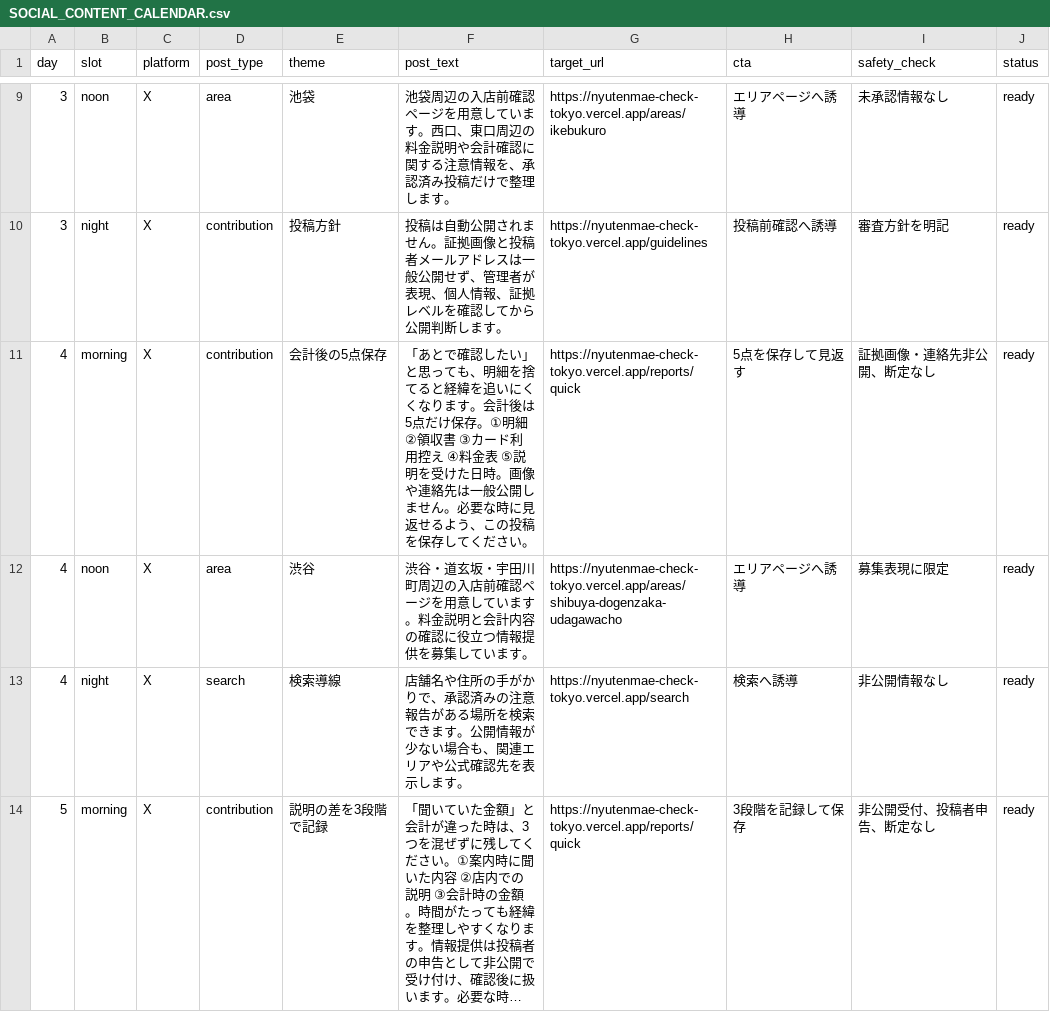
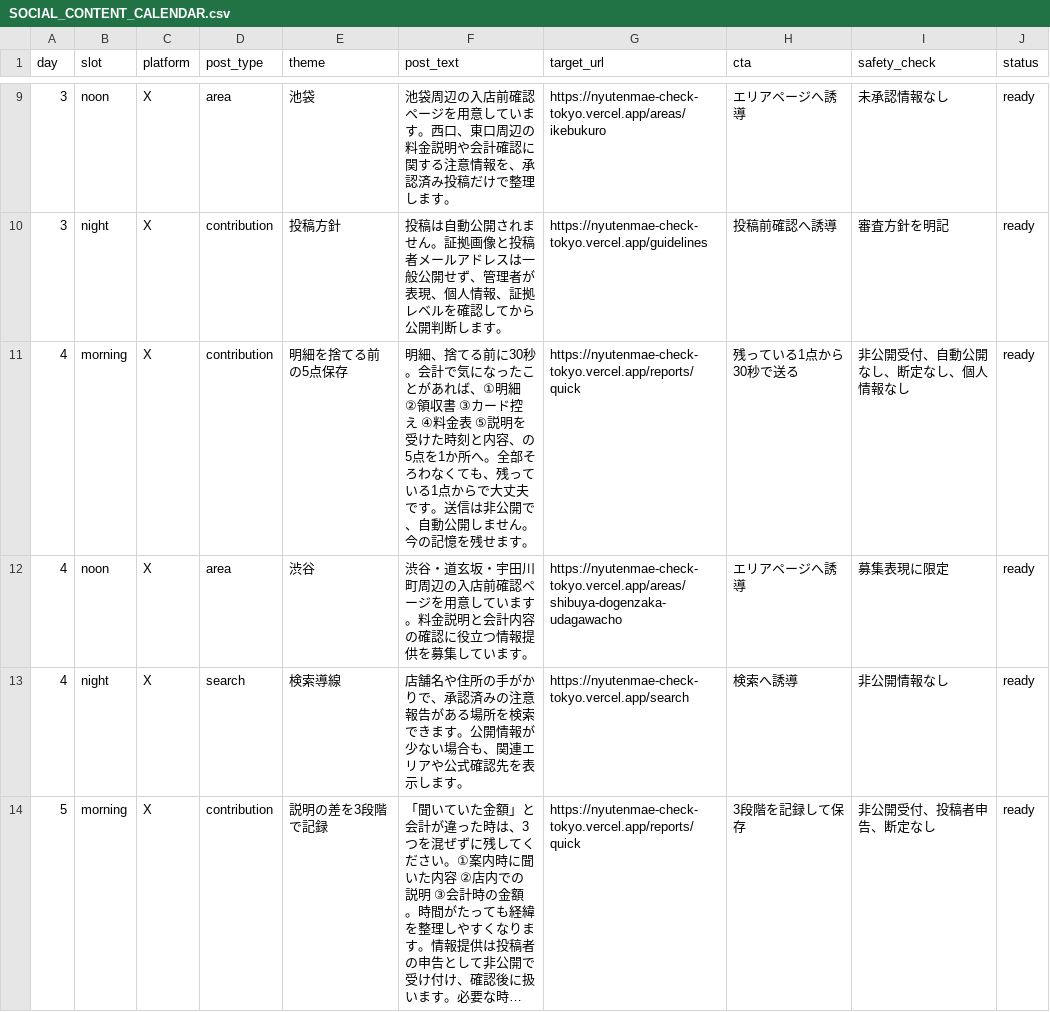
Before and after one commit to machonaengineer/nyutenmae-check-tokyo, a CSV file: SOCIAL_CONTENT_CALENDAR.csv, drawn as a sheet; only a part is shown, gaps mark what is left out; long unchanged cells end in ….

```diff
--- a/SOCIAL_CONTENT_CALENDAR.csv
+++ b/SOCIAL_CONTENT_CALENDAR.csv
@@ -10,3 +10,3 @@ day,slot,platform,post_type,theme,post_text,target_url,cta,safety_check,status
 3,night,X,contribution,投稿方針,"投稿は自動公開されません。証拠画像と投稿者メールアドレスは一般公開せず、管理者が表現、個人情報、証拠レベルを確認してから公開判断します。",https://nyutenmae-check-tokyo.vercel.app/guidelines,"投稿前確認へ誘導","審査方針を明記",ready
-4,morning,X,contribution,会計後の5点保存,"「あとで確認したい」と思っても、明細を捨てると経緯を追いにくくなります。会計後は5点だけ保存。①明細 ②領収書 ③カード利用控え ④料金表 ⑤説明を受けた日時。画像や連絡先は一般公開しません。必要な時に見返せるよう、この投稿を保存してください。",https://nyutenmae-check-tokyo.vercel.app/reports/quick,"5点を保存して見返す","証拠画像・連絡先非公開、断定なし",ready
+4,morning,X,contribution,明細を捨てる前の5点保存,"明細、捨てる前に30秒。会計で気になったことがあれば、①明細 ②領収書 ③カード控え ④料金表 ⑤説明を受けた時刻と内容、の5点を1か所へ。全部そろわなくても、残っている1点からで大丈夫です。送信は非公開で、自動公開しません。今の記憶を残せます。",https://nyutenmae-check-tokyo.vercel.app/reports/quick,"残っている1点から30秒で送る","非公開受付、自動公開なし、断定なし、個人情報なし",ready
 4,noon,X,area,渋谷,"渋谷・道玄坂・宇田川町周辺の入店前確認ページを用意しています。料金説明と会計内容の確認に役立つ情報提供を募集しています。",https://nyutenmae-check-tokyo.vercel.app/areas/shibuya-dogenzaka-udagawacho,"エリアページへ誘導","募集表現に限定",ready
```
Also changed, not shown: SNS_AUTO_POST_QUEUE.csv.
